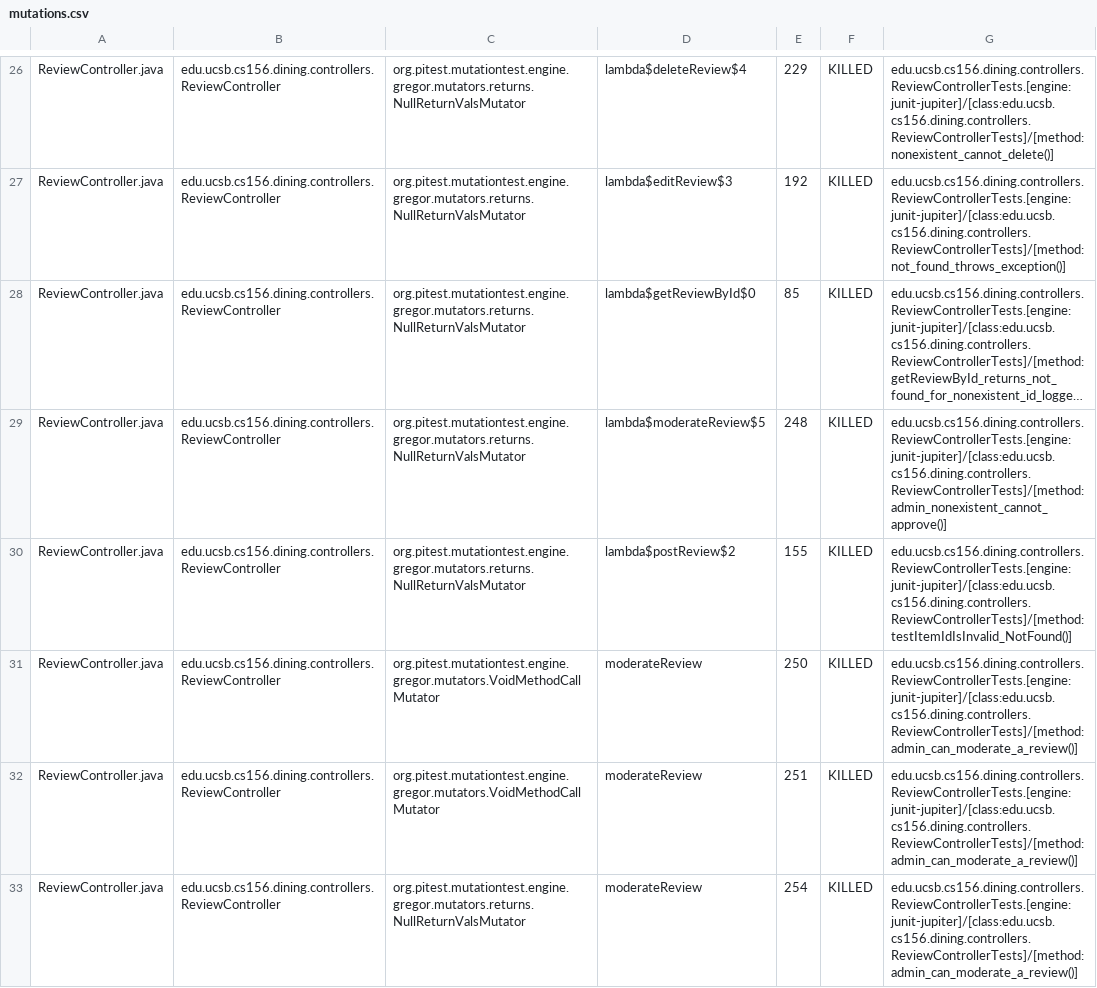
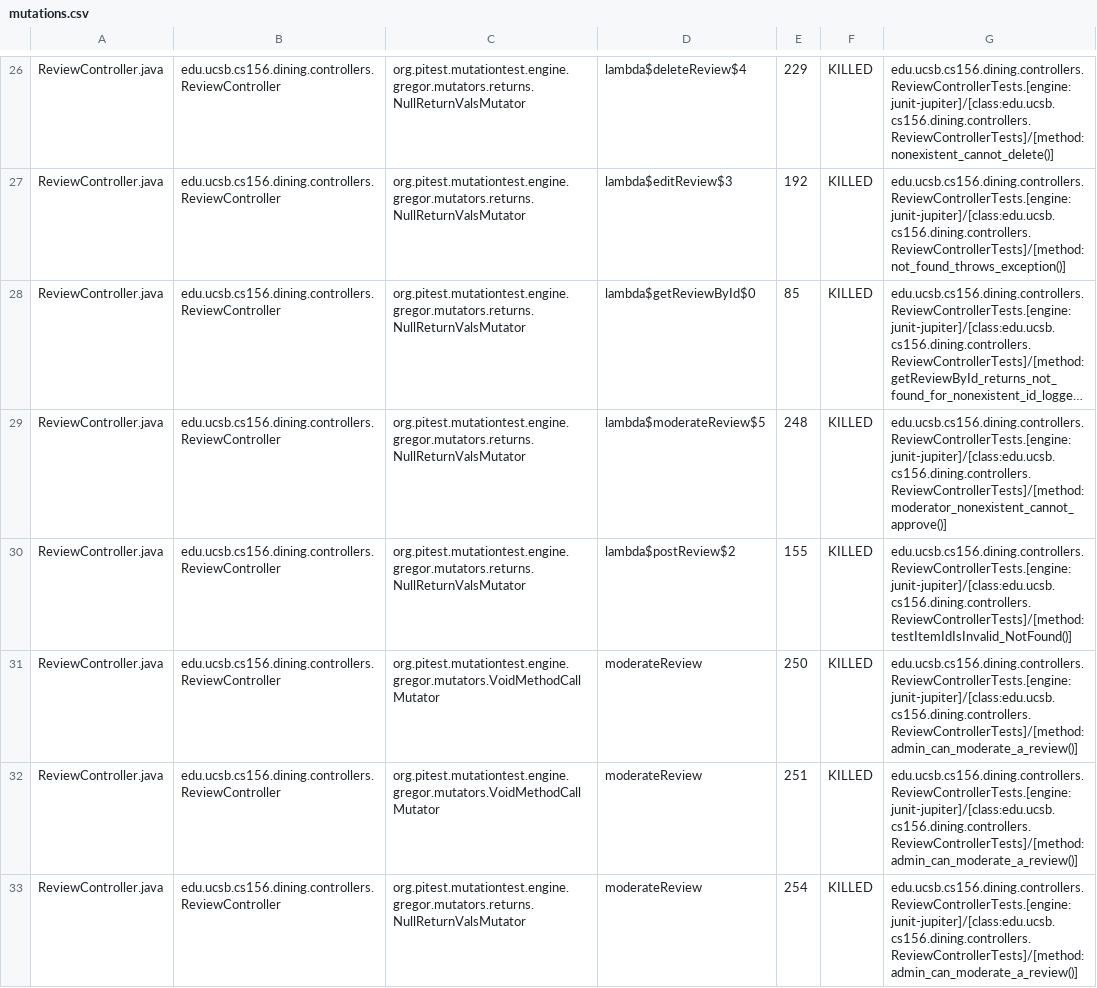
Before and after one commit to ucsb-cs156-f25/proj-dining-f25-05, a CSV file: prs/25/pitest/mutations.csv, drawn as a sheet; only a part is shown, gaps mark what is left out; long unchanged cells end in …; the diff covers the shown part only; the diff names each change by its address in the sheet, - before the commit and + after, or states it on an @@ line.

Commit message:
Deploying to gh-pages from @ ucsb-cs156-f25/proj-dining-f25-05@d73f82cff4d1ef6f3d92504e4e46c44c48a4857f 🚀

```diff
--- a/prs/25/pitest/mutations.csv
+++ b/prs/25/pitest/mutations.csv
-G29: edu.ucsb.cs156.dining.controllers.ReviewControllerTests.[engine:junit-jupiter]/[class:edu.ucsb.cs156.dining.controllers.ReviewControllerTests]/[method:admin_nonexistent_cannot_approve()]
+G29: edu.ucsb.cs156.dining.controllers.ReviewControllerTests.[engine:junit-jupiter]/[class:edu.ucsb.cs156.dining.controllers.ReviewControllerTests]/[method:moderator_nonexistent_cannot_approve()]
```
Also changed, not shown: 14 edited cells elsewhere in this file, 17 other files.
